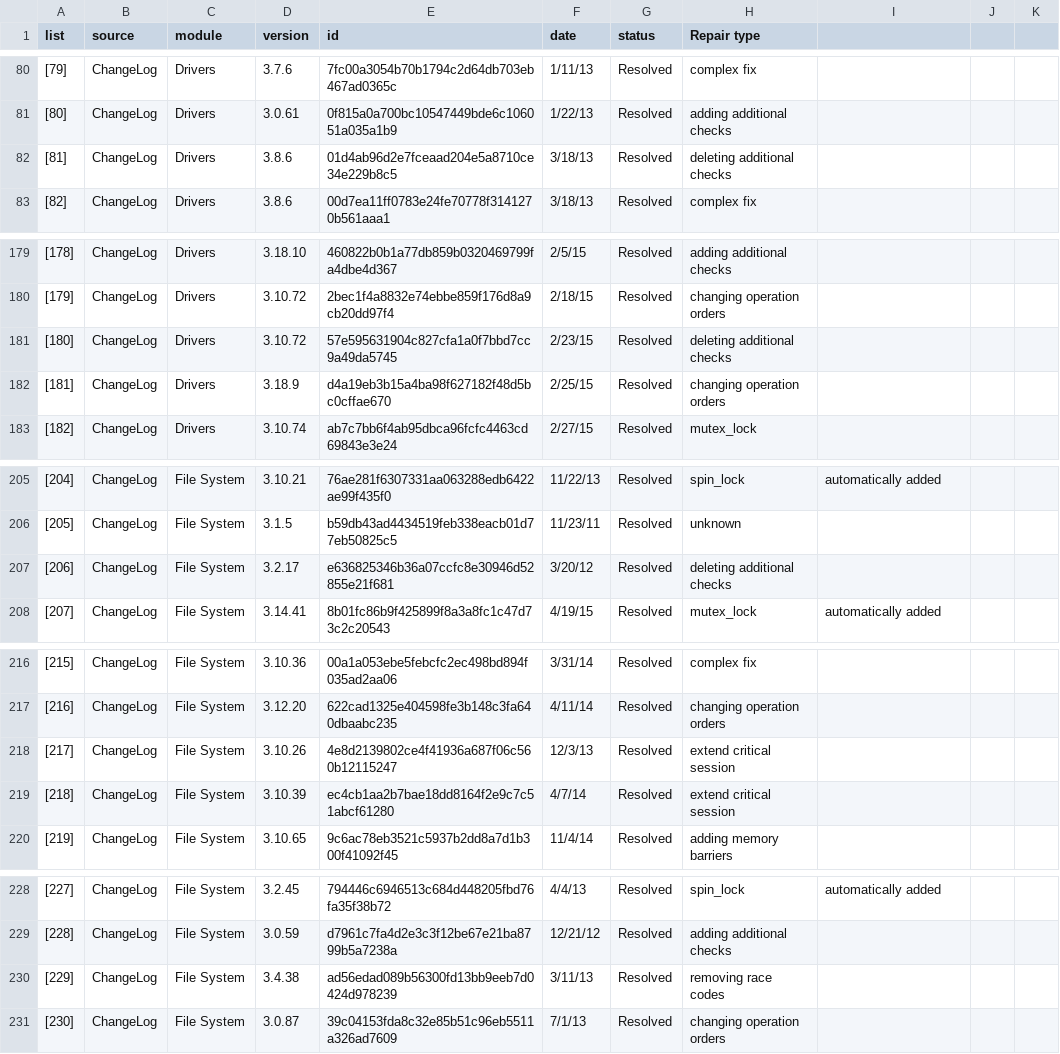
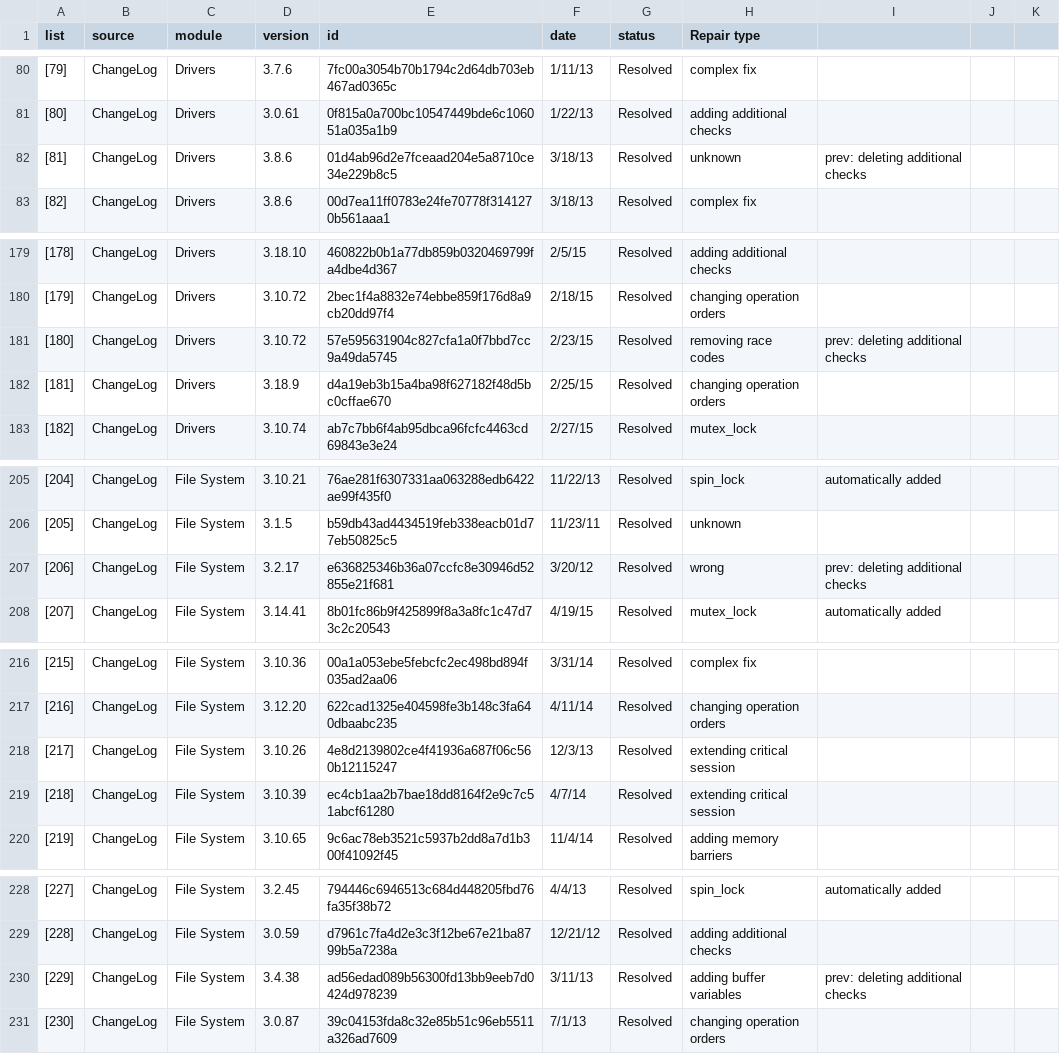
Before and after one commit to mkx22/KDR-repair, a CSV file: ChangeLogList-excel.csv, drawn as a sheet; only a part is shown, gaps mark what is left out; the diff covers the shown part only.

```diff
--- a/ChangeLogList-excel.csv
+++ b/ChangeLogList-excel.csv
@@ -81,3 +81,3 @@ list,source,module,version,id,date,status,Repair type,,,,,,,,,,,,,,,,,,
 [80],ChangeLog,Drivers,3.0.61,0f815a0a700bc10547449bde6c106051a035a1b9,1/22/13,Resolved,adding additional checks,,,,,,,,,,,,,,,,,,
-[81],ChangeLog,Drivers,3.8.6,01d4ab96d2e7fceaad204e5a8710ce34e229b8c5,3/18/13,Resolved,deleting additional checks,,,,,,,,,,,,,,,,,,
+[81],ChangeLog,Drivers,3.8.6,01d4ab96d2e7fceaad204e5a8710ce34e229b8c5,3/18/13,Resolved,unknown,prev: deleting additional checks,,,,,,,,,,,,,,,,,
 [82],ChangeLog,Drivers,3.8.6,00d7ea11ff0783e24fe70778f3141270b561aaa1,3/18/13,Resolved,complex fix,,,,,,,,,,,,,,,,,,
@@ -180,3 +180,3 @@ list,source,module,version,id,date,status,Repair type,,,,,,,,,,,,,,,,,,
 [179],ChangeLog,Drivers,3.10.72,2bec1f4a8832e74ebbe859f176d8a9cb20dd97f4,2/18/15,Resolved,changing operation orders,,,,,,,,,,,,,,,,,,
-[180],ChangeLog,Drivers,3.10.72,57e595631904c827cfa1a0f7bbd7cc9a49da5745,2/23/15,Resolved,deleting additional checks,,,,,,,,,,,,,,,,,,
+[180],ChangeLog,Drivers,3.10.72,57e595631904c827cfa1a0f7bbd7cc9a49da5745,2/23/15,Resolved,removing race codes,prev: deleting additional checks,,,,,,,,,,,,,,,,,
 [181],ChangeLog,Drivers,3.18.9,d4a19eb3b15a4ba98f627182f48d5bc0cffae670,2/25/15,Resolved,changing operation orders,,,,,,,,,,,,,,,,,,
@@ -206,3 +206,3 @@ list,source,module,version,id,date,status,Repair type,,,,,,,,,,,,,,,,,,
 [205],ChangeLog,File System,3.1.5,b59db43ad4434519feb338eacb01d77eb50825c5,11/23/11,Resolved,unknown,,,,,,,,,,,,,,,,,,
-[206],ChangeLog,File System,3.2.17,e636825346b36a07ccfc8e30946d52855e21f681,3/20/12,Resolved,deleting additional checks,,,,,,,,,,,,,,,,,,
+[206],ChangeLog,File System,3.2.17,e636825346b36a07ccfc8e30946d52855e21f681,3/20/12,Resolved,wrong,prev: deleting additional checks,,,,,,,,,,,,,,,,,
 [207],ChangeLog,File System,3.14.41,8b01fc86b9f425899f8a3a8fc1c47d73c2c20543,4/19/15,Resolved,mutex_lock,automatically added,,,,,,,,,,,,,,,,,
@@ -217,4 +217,4 @@ list,source,module,version,id,date,status,Repair type,,,,,,,,,,,,,,,,,,
 [216],ChangeLog,File System,3.12.20,622cad1325e404598fe3b148c3fa640dbaabc235,4/11/14,Resolved,changing operation orders,,,,,,,,,,,,,,,,,,
-[217],ChangeLog,File System,3.10.26,4e8d2139802ce4f41936a687f06c560b12115247,12/3/13,Resolved,extend critical session,,,,,,,,,,,,,,,,,,
-[218],ChangeLog,File System,3.10.39,ec4cb1aa2b7bae18dd8164f2e9c7c51abcf61280,4/7/14,Resolved,extend critical session,,,,,,,,,,,,,,,,,,
+[217],ChangeLog,File System,3.10.26,4e8d2139802ce4f41936a687f06c560b12115247,12/3/13,Resolved,extending critical session,,,,,,,,,,,,,,,,,,
+[218],ChangeLog,File System,3.10.39,ec4cb1aa2b7bae18dd8164f2e9c7c51abcf61280,4/7/14,Resolved,extending critical session,,,,,,,,,,,,,,,,,,
 [219],ChangeLog,File System,3.10.65,9c6ac78eb3521c5937b2dd8a7d1b300f41092f45,11/4/14,Resolved,adding memory barriers,,,,,,,,,,,,,,,,,,
@@ -229,3 +229,3 @@ list,source,module,version,id,date,status,Repair type,,,,,,,,,,,,,,,,,,
 [228],ChangeLog,File System,3.0.59,d7961c7fa4d2e3c3f12be67e21ba8799b5a7238a,12/21/12,Resolved,adding additional checks,,,,,,,,,,,,,,,,,,
-[229],ChangeLog,File System,3.4.38,ad56edad089b56300fd13bb9eeb7d0424d978239,3/11/13,Resolved,removing race codes,,,,,,,,,,,,,,,,,,
+[229],ChangeLog,File System,3.4.38,ad56edad089b56300fd13bb9eeb7d0424d978239,3/11/13,Resolved,adding buffer variables,prev: deleting additional checks,,,,,,,,,,,,,,,,,
 [230],ChangeLog,File System,3.0.87,39c04153fda8c32e85b51c96eb5511a326ad7609,7/1/13,Resolved,changing operation orders,,,,,,,,,,,,,,,,,,
```
Also changed, not shown: 14 edited cells elsewhere in this file, csv.csv, 1 other file.
